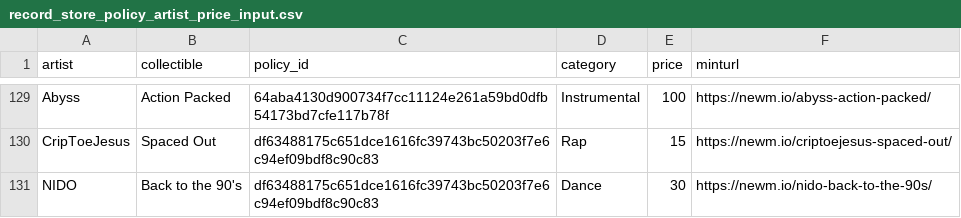
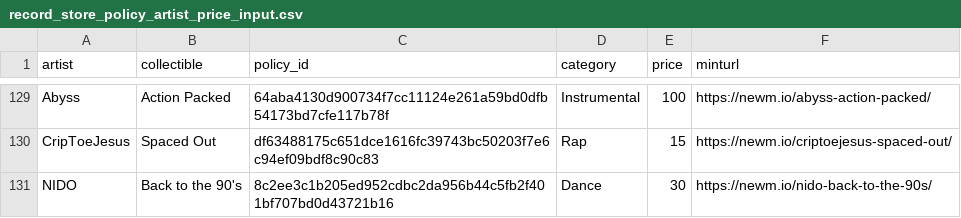
Before and after one commit to AdaCow/symphono-artist-public, a CSV file: record_store_policy_artist_price_input.csv, drawn as a sheet; only a part is shown, gaps mark what is left out.

Commit message:
Update record_store_policy_artist_price_input.csv

```diff
--- a/record_store_policy_artist_price_input.csv
+++ b/record_store_policy_artist_price_input.csv
@@ -130,2 +130,2 @@ Abyss,Action Packed,64aba4130d900734f7cc11124e261a59bd0dfb54173bd7cfe117b78f,Ins
 CripToeJesus,Spaced Out,df63488175c651dce1616fc39743bc50203f7e6c94ef09bdf8c90c83,Rap,15,https://newm.io/criptoejesus-spaced-out/
-NIDO,Back to the 90's,df63488175c651dce1616fc39743bc50203f7e6c94ef09bdf8c90c83,Dance,30,https://newm.io/nido-back-to-the-90s/
+NIDO,Back to the 90's,8c2ee3c1b205ed952cdbc2da956b44c5fb2f401bf707bd0d43721b16,Dance,30,https://newm.io/nido-back-to-the-90s/
```
